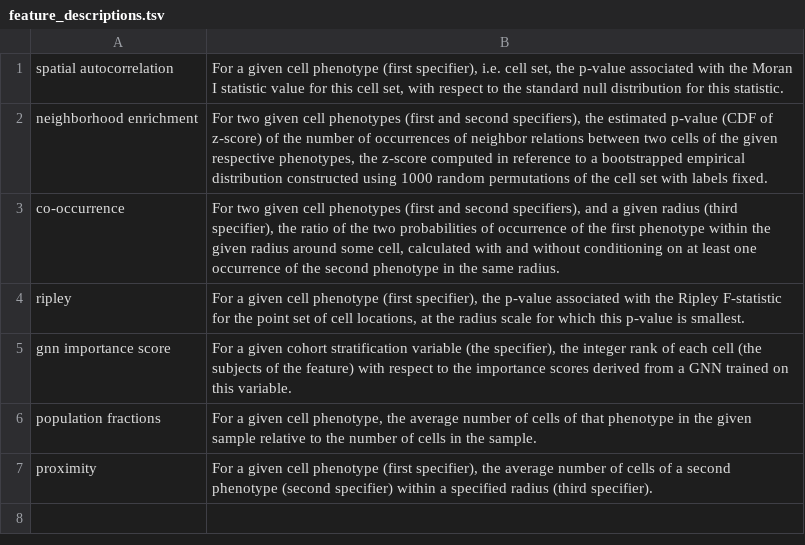
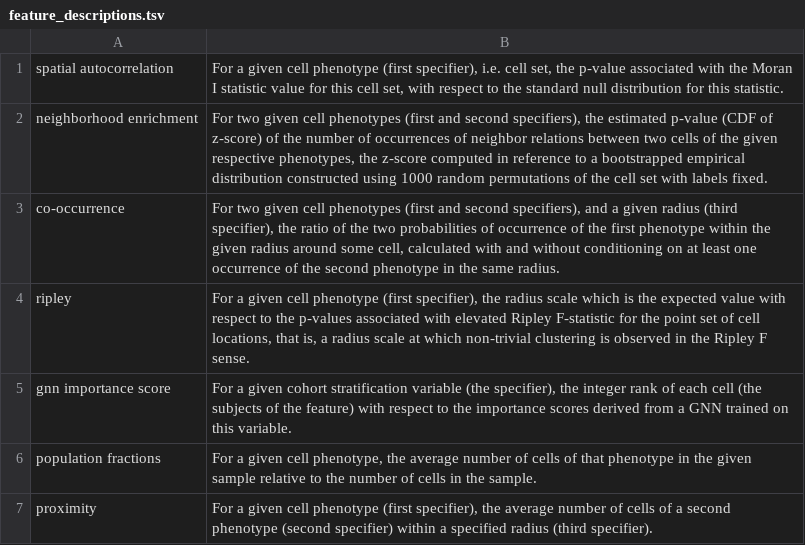
Before and after one commit to nadeemlab/SPT, a TSV file: spatialprofilingtoolbox/db/data_model/feature_descriptions.tsv, drawn as a sheet.

Commit message:
Refine Ripley metric extraction (#343)
* Fix 1-p issue in ripley implementation, report weighted scale value

* Update feature description

* Update test artifact

```diff
--- a/spatialprofilingtoolbox/db/data_model/feature_descriptions.tsv
+++ b/spatialprofilingtoolbox/db/data_model/feature_descriptions.tsv
@@ -3,3 +3,3 @@ neighborhood enrichment	For two given cell phenotypes (first and second specifie
 co-occurrence	For two given cell phenotypes (first and second specifiers), and a given radius (third specifier), the ratio of the two probabilities of occurrence of the first phenotype within the given radius around some cell, calculated with and without conditioning on at least one occurrence of the second phenotype in the same radius.
-ripley	For a given cell phenotype (first specifier), the p-value associated with the Ripley F-statistic for the point set of cell locations, at the radius scale for which this p-value is smallest.
+ripley	For a given cell phenotype (first specifier), the radius scale which is the expected value with respect to the p-values associated with elevated Ripley F-statistic for the point set of cell locations, that is, a radius scale at which non-trivial clustering is observed in the Ripley F sense.
 gnn importance score	For a given cohort stratification variable (the specifier), the integer rank of each cell (the subjects of the feature) with respect to the importance scores derived from a GNN trained on this variable.
```
Also changed, not shown: 3 other files.
